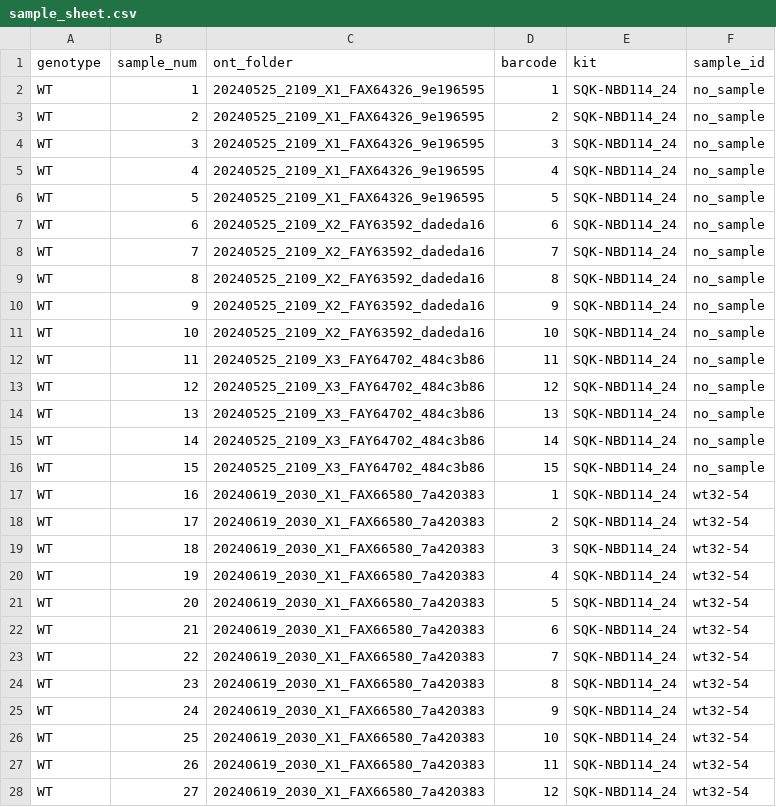
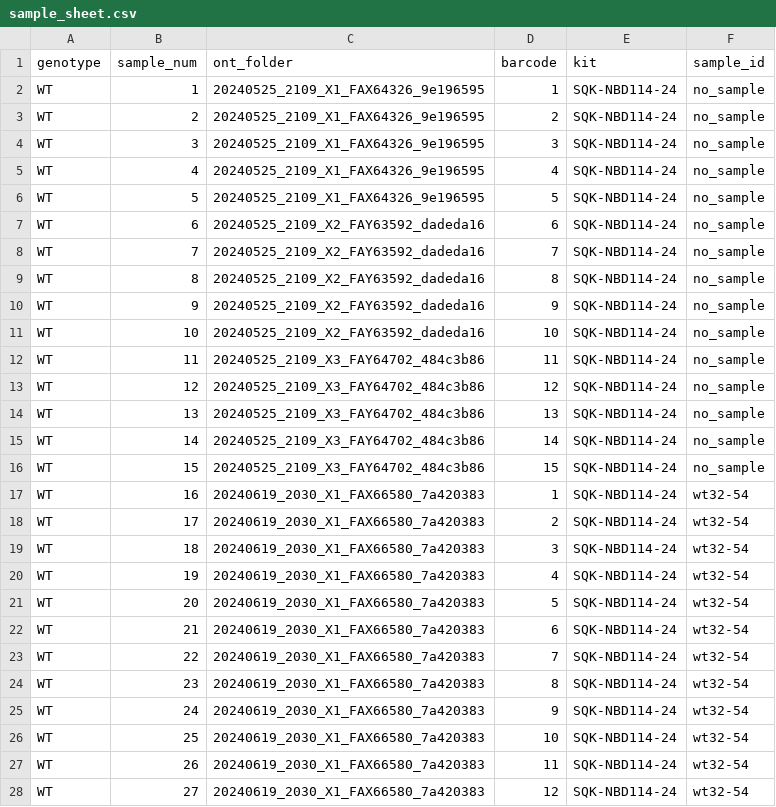
Before and after one commit to caturcotte/seq_pipeline, a CSV file: sample_sheet.csv, drawn as a sheet; only a part is shown; the diff covers the shown part only.

Commit message:
fixed basecalling
Fixed basecalling and demultiplexing, edited kit name, adjusted sample sheet name

```diff
--- a/sample_sheet.csv
+++ b/sample_sheet.csv
@@ -1,28 +1,28 @@
 genotype,sample_num,ont_folder,barcode,kit,sample_id
-WT,1,20240525_2109_X1_FAX64326_9e196595,1,SQK-NBD114_24,no_sample
-WT,2,20240525_2109_X1_FAX64326_9e196595,2,SQK-NBD114_24,no_sample
-WT,3,20240525_2109_X1_FAX64326_9e196595,3,SQK-NBD114_24,no_sample
-WT,4,20240525_2109_X1_FAX64326_9e196595,4,SQK-NBD114_24,no_sample
-WT,5,20240525_2109_X1_FAX64326_9e196595,5,SQK-NBD114_24,no_sample
-WT,6,20240525_2109_X2_FAY63592_dadeda16,6,SQK-NBD114_24,no_sample
-WT,7,20240525_2109_X2_FAY63592_dadeda16,7,SQK-NBD114_24,no_sample
-WT,8,20240525_2109_X2_FAY63592_dadeda16,8,SQK-NBD114_24,no_sample
-WT,9,20240525_2109_X2_FAY63592_dadeda16,9,SQK-NBD114_24,no_sample
-WT,10,20240525_2109_X2_FAY63592_dadeda16,10,SQK-NBD114_24,no_sample
-WT,11,20240525_2109_X3_FAY64702_484c3b86,11,SQK-NBD114_24,no_sample
-WT,12,20240525_2109_X3_FAY64702_484c3b86,12,SQK-NBD114_24,no_sample
-WT,13,20240525_2109_X3_FAY64702_484c3b86,13,SQK-NBD114_24,no_sample
-WT,14,20240525_2109_X3_FAY64702_484c3b86,14,SQK-NBD114_24,no_sample
-WT,15,20240525_2109_X3_FAY64702_484c3b86,15,SQK-NBD114_24,no_sample
-WT,16,20240619_2030_X1_FAX66580_7a420383,1,SQK-NBD114_24,wt32-54
-WT,17,20240619_2030_X1_FAX66580_7a420383,2,SQK-NBD114_24,wt32-54
-WT,18,20240619_2030_X1_FAX66580_7a420383,3,SQK-NBD114_24,wt32-54
-WT,19,20240619_2030_X1_FAX66580_7a420383,4,SQK-NBD114_24,wt32-54
-WT,20,20240619_2030_X1_FAX66580_7a420383,5,SQK-NBD114_24,wt32-54
-WT,21,20240619_2030_X1_FAX66580_7a420383,6,SQK-NBD114_24,wt32-54
-WT,22,20240619_2030_X1_FAX66580_7a420383,7,SQK-NBD114_24,wt32-54
-WT,23,20240619_2030_X1_FAX66580_7a420383,8,SQK-NBD114_24,wt32-54
-WT,24,20240619_2030_X1_FAX66580_7a420383,9,SQK-NBD114_24,wt32-54
-WT,25,20240619_2030_X1_FAX66580_7a420383,10,SQK-NBD114_24,wt32-54
-WT,26,20240619_2030_X1_FAX66580_7a420383,11,SQK-NBD114_24,wt32-54
-WT,27,20240619_2030_X1_FAX66580_7a420383,12,SQK-NBD114_24,wt32-54
+WT,1,20240525_2109_X1_FAX64326_9e196595,1,SQK-NBD114-24,no_sample
+WT,2,20240525_2109_X1_FAX64326_9e196595,2,SQK-NBD114-24,no_sample
+WT,3,20240525_2109_X1_FAX64326_9e196595,3,SQK-NBD114-24,no_sample
+WT,4,20240525_2109_X1_FAX64326_9e196595,4,SQK-NBD114-24,no_sample
+WT,5,20240525_2109_X1_FAX64326_9e196595,5,SQK-NBD114-24,no_sample
+WT,6,20240525_2109_X2_FAY63592_dadeda16,6,SQK-NBD114-24,no_sample
+WT,7,20240525_2109_X2_FAY63592_dadeda16,7,SQK-NBD114-24,no_sample
+WT,8,20240525_2109_X2_FAY63592_dadeda16,8,SQK-NBD114-24,no_sample
+WT,9,20240525_2109_X2_FAY63592_dadeda16,9,SQK-NBD114-24,no_sample
+WT,10,20240525_2109_X2_FAY63592_dadeda16,10,SQK-NBD114-24,no_sample
+WT,11,20240525_2109_X3_FAY64702_484c3b86,11,SQK-NBD114-24,no_sample
+WT,12,20240525_2109_X3_FAY64702_484c3b86,12,SQK-NBD114-24,no_sample
+WT,13,20240525_2109_X3_FAY64702_484c3b86,13,SQK-NBD114-24,no_sample
+WT,14,20240525_2109_X3_FAY64702_484c3b86,14,SQK-NBD114-24,no_sample
+WT,15,20240525_2109_X3_FAY64702_484c3b86,15,SQK-NBD114-24,no_sample
+WT,16,20240619_2030_X1_FAX66580_7a420383,1,SQK-NBD114-24,wt32-54
+WT,17,20240619_2030_X1_FAX66580_7a420383,2,SQK-NBD114-24,wt32-54
+WT,18,20240619_2030_X1_FAX66580_7a420383,3,SQK-NBD114-24,wt32-54
+WT,19,20240619_2030_X1_FAX66580_7a420383,4,SQK-NBD114-24,wt32-54
+WT,20,20240619_2030_X1_FAX66580_7a420383,5,SQK-NBD114-24,wt32-54
+WT,21,20240619_2030_X1_FAX66580_7a420383,6,SQK-NBD114-24,wt32-54
+WT,22,20240619_2030_X1_FAX66580_7a420383,7,SQK-NBD114-24,wt32-54
+WT,23,20240619_2030_X1_FAX66580_7a420383,8,SQK-NBD114-24,wt32-54
+WT,24,20240619_2030_X1_FAX66580_7a420383,9,SQK-NBD114-24,wt32-54
+WT,25,20240619_2030_X1_FAX66580_7a420383,10,SQK-NBD114-24,wt32-54
+WT,26,20240619_2030_X1_FAX66580_7a420383,11,SQK-NBD114-24,wt32-54
+WT,27,20240619_2030_X1_FAX66580_7a420383,12,SQK-NBD114-24,wt32-54
```
Also changed, not shown: 36 edited cells elsewhere in this file, 5 other files.
